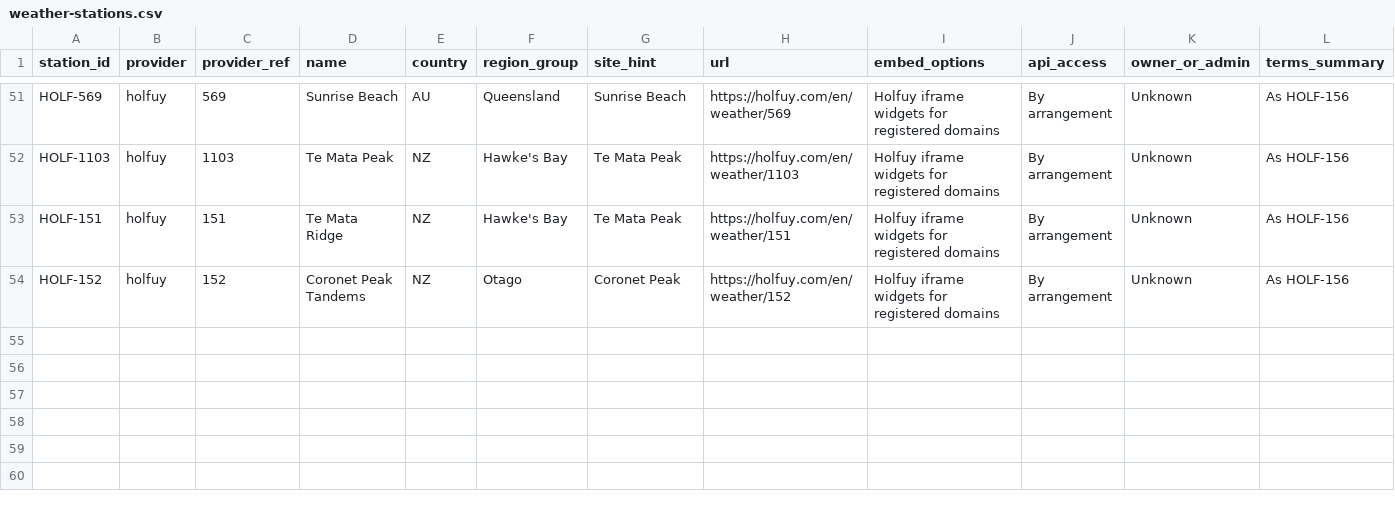
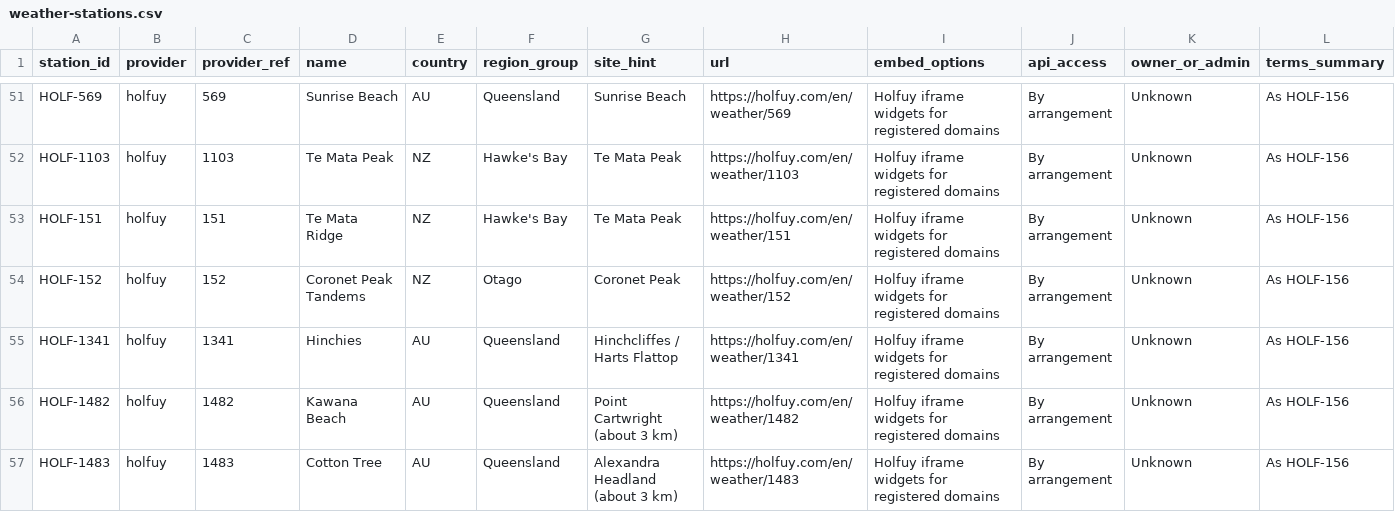
Before and after one commit to MB-side/catavento, a CSV file: data/seed/weather-stations.csv, drawn as a sheet; only a part is shown, gaps mark what is left out; rows hold the shown columns only; the diff covers the shown part only; the diff names each change by its address in the sheet, - before the commit and + after, or states it on an @@ line.

```diff
--- a/data/seed/weather-stations.csv
+++ b/data/seed/weather-stations.csv
+row 55: HOLF-1341 | holfuy | 1341 | Hinchies | AU | Queensland | Hinchcliffes / Harts Flattop | https://holfuy.com/en/weather/1341 | Holfuy iframe widgets for registered domains | By arrangement | Unknown | As HOLF-156
+row 56: HOLF-1482 | holfuy | 1482 | Kawana Beach | AU | Queensland | Point Cartwright (about 3 km) | https://holfuy.com/en/weather/1482 | Holfuy iframe widgets for registered domains | By arrangement | Unknown | As HOLF-156
+row 57: HOLF-1483 | holfuy | 1483 | Cotton Tree | AU | Queensland | Alexandra Headland (about 3 km) | https://holfuy.com/en/weather/1483 | Holfuy iframe widgets for registered domains | By arrangement | Unknown | As HOLF-156
```
Also changed, not shown: 2 added rows and 4 edited cells elsewhere in this file, 16 other files.
